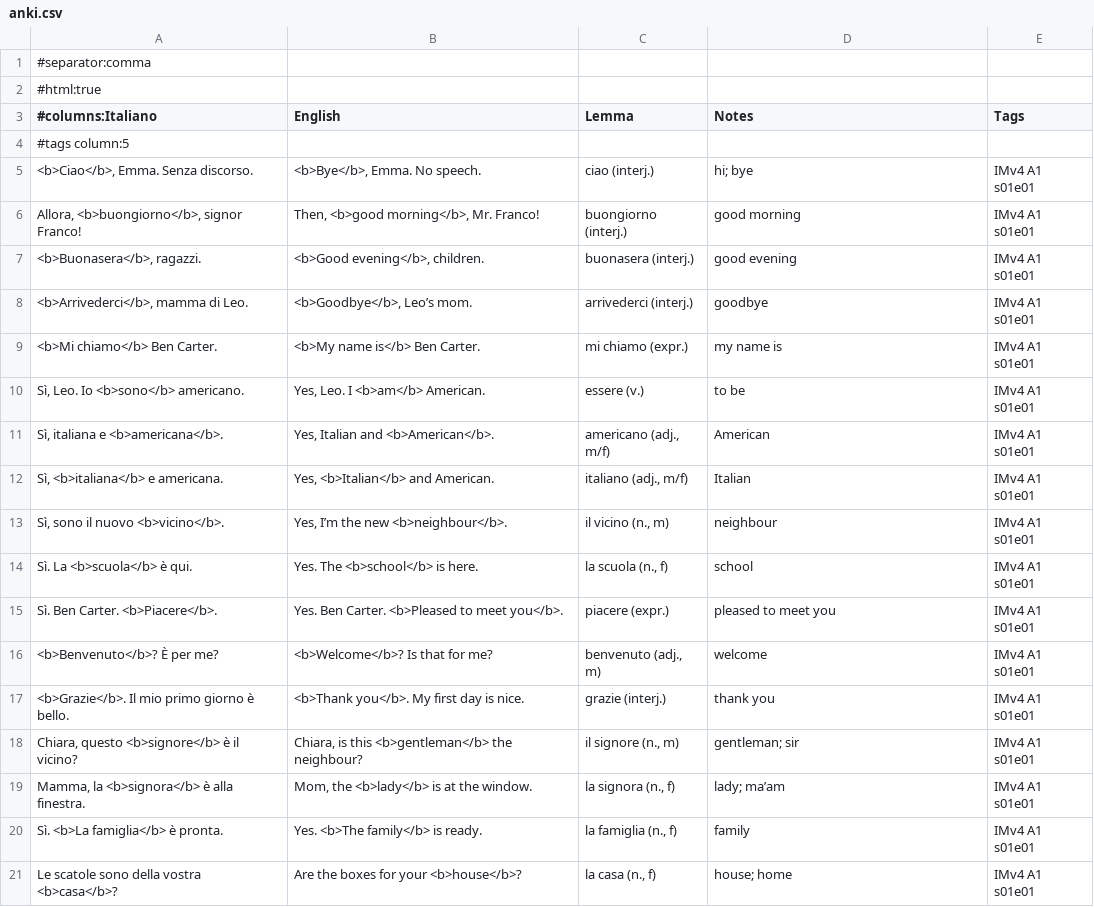
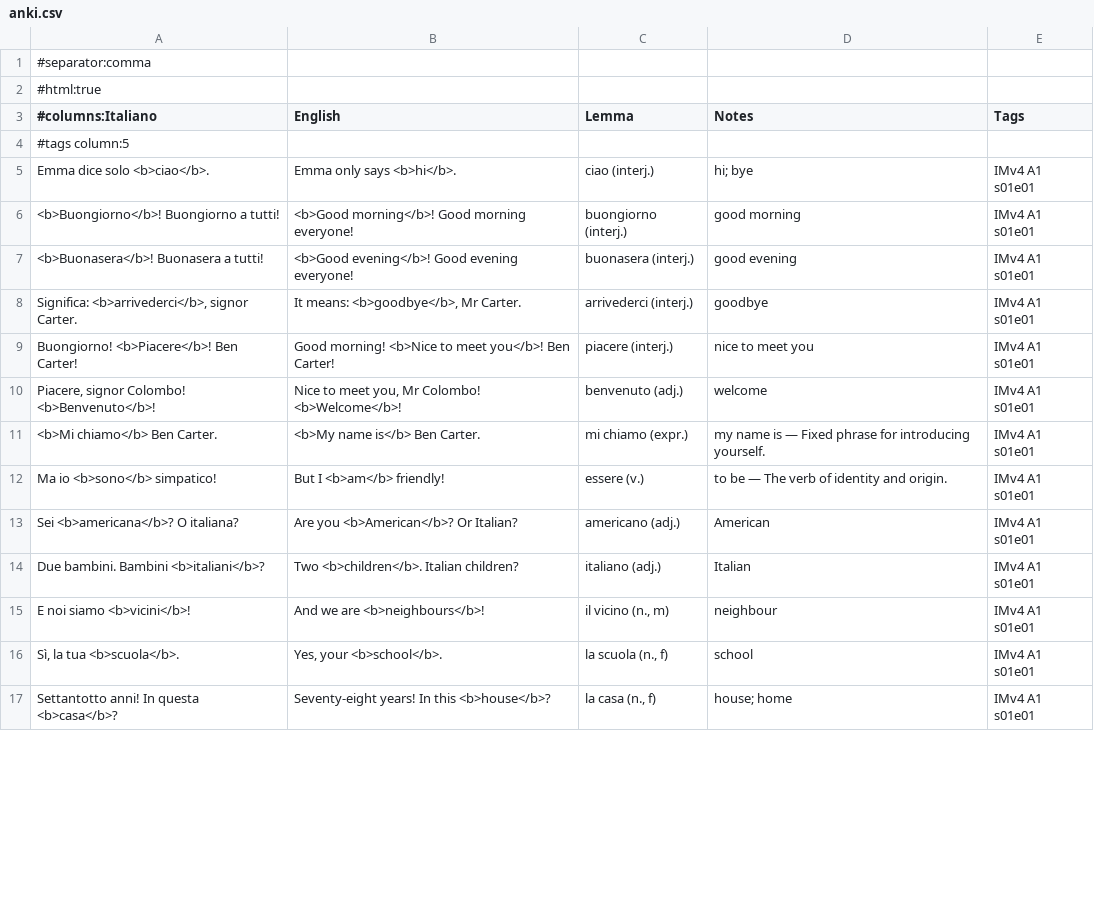
Before and after one commit to Scottiej2k/IMv4, a CSV file: chapters/s01e01/anki.csv, drawn as a sheet; only a part is shown; the diff covers the shown part only.

```diff
--- a/chapters/s01e01/anki.csv
+++ b/chapters/s01e01/anki.csv
@@ -4,18 +4,14 @@
 #tags column:5
-"<b>Ciao</b>, Emma. Senza discorso.","<b>Bye</b>, Emma. No speech.","ciao (interj.)","hi; bye","IMv4 A1 s01e01"
-"Allora, <b>buongiorno</b>, signor Franco!","Then, <b>good morning</b>, Mr. Franco!","buongiorno (interj.)","good morning","IMv4 A1 s01e01"
-"<b>Buonasera</b>, ragazzi.","<b>Good evening</b>, children.","buonasera (interj.)","good evening","IMv4 A1 s01e01"
-"<b>Arrivederci</b>, mamma di Leo.","<b>Goodbye</b>, Leo’s mom.","arrivederci (interj.)","goodbye","IMv4 A1 s01e01"
-"<b>Mi chiamo</b> Ben Carter.","<b>My name is</b> Ben Carter.","mi chiamo (expr.)","my name is","IMv4 A1 s01e01"
-"Sì, Leo. Io <b>sono</b> americano.","Yes, Leo. I <b>am</b> American.","essere (v.)","to be","IMv4 A1 s01e01"
-"Sì, italiana e <b>americana</b>.","Yes, Italian and <b>American</b>.","americano (adj., m/f)","American","IMv4 A1 s01e01"
-"Sì, <b>italiana</b> e americana.","Yes, <b>Italian</b> and American.","italiano (adj., m/f)","Italian","IMv4 A1 s01e01"
-"Sì, sono il nuovo <b>vicino</b>.","Yes, I’m the new <b>neighbour</b>.","il vicino (n., m)","neighbour","IMv4 A1 s01e01"
-"Sì. La <b>scuola</b> è qui.","Yes. The <b>school</b> is here.","la scuola (n., f)","school","IMv4 A1 s01e01"
-"Sì. Ben Carter. <b>Piacere</b>.","Yes. Ben Carter. <b>Pleased to meet you</b>.","piacere (expr.)","pleased to meet you","IMv4 A1 s01e01"
-"<b>Benvenuto</b>? È per me?","<b>Welcome</b>? Is that for me?","benvenuto (adj., m)","welcome","IMv4 A1 s01e01"
-"<b>Grazie</b>. Il mio primo giorno è bello.","<b>Thank you</b>. My first day is nice.","grazie (interj.)","thank you","IMv4 A1 s01e01"
-"Chiara, questo <b>signore</b> è il vicino?","Chiara, is this <b>gentleman</b> the neighbour?","il signore (n., m)","gentleman; sir","IMv4 A1 s01e01"
-"Mamma, la <b>signora</b> è alla finestra.","Mom, the <b>lady</b> is at the window.","la signora (n., f)","lady; ma’am","IMv4 A1 s01e01"
-"Sì. <b>La famiglia</b> è pronta.","Yes. <b>The family</b> is ready.","la famiglia (n., f)","family","IMv4 A1 s01e01"
-"Le scatole sono della vostra <b>casa</b>?","Are the boxes for your <b>house</b>?","la casa (n., f)","house; home","IMv4 A1 s01e01"
+"Emma dice solo <b>ciao</b>.","Emma only says <b>hi</b>.","ciao (interj.)","hi; bye","IMv4 A1 s01e01"
+"<b>Buongiorno</b>! Buongiorno a tutti!","<b>Good morning</b>! Good morning everyone!","buongiorno (interj.)","good morning","IMv4 A1 s01e01"
+"<b>Buonasera</b>! Buonasera a tutti!","<b>Good evening</b>! Good evening everyone!","buonasera (interj.)","good evening","IMv4 A1 s01e01"
+"Significa: <b>arrivederci</b>, signor Carter.","It means: <b>goodbye</b>, Mr Carter.","arrivederci (interj.)","goodbye","IMv4 A1 s01e01"
+"Buongiorno! <b>Piacere</b>! Ben Carter!","Good morning! <b>Nice to meet you</b>! Ben Carter!","piacere (interj.)","nice to meet you","IMv4 A1 s01e01"
+"Piacere, signor Colombo! <b>Benvenuto</b>!","Nice to meet you, Mr Colombo! <b>Welcome</b>!","benvenuto (adj.)","welcome","IMv4 A1 s01e01"
+"<b>Mi chiamo</b> Ben Carter.","<b>My name is</b> Ben Carter.","mi chiamo (expr.)","my name is — Fixed phrase for introducing yourself.","IMv4 A1 s01e01"
+"Ma io <b>sono</b> simpatico!","But I <b>am</b> friendly!","essere (v.)","to be — The verb of identity and origin.","IMv4 A1 s01e01"
+"Sei <b>americana</b>? O italiana?","Are you <b>American</b>? Or Italian?","americano (adj.)","American","IMv4 A1 s01e01"
+"Due bambini. Bambini <b>italiani</b>?","Two <b>children</b>. Italian children?","italiano (adj.)","Italian","IMv4 A1 s01e01"
+"E noi siamo <b>vicini</b>!","And we are <b>neighbours</b>!","il vicino (n., m)","neighbour","IMv4 A1 s01e01"
+"Sì, la tua <b>scuola</b>.","Yes, your <b>school</b>.","la scuola (n., f)","school","IMv4 A1 s01e01"
+"Settantotto anni! In questa <b>casa</b>?","Seventy-eight years! In this <b>house</b>?","la casa (n., f)","house; home","IMv4 A1 s01e01"
```
Also changed, not shown: 10 added rows, 7 removed rows and 8 edited cells elsewhere in this file, 7 other files.
